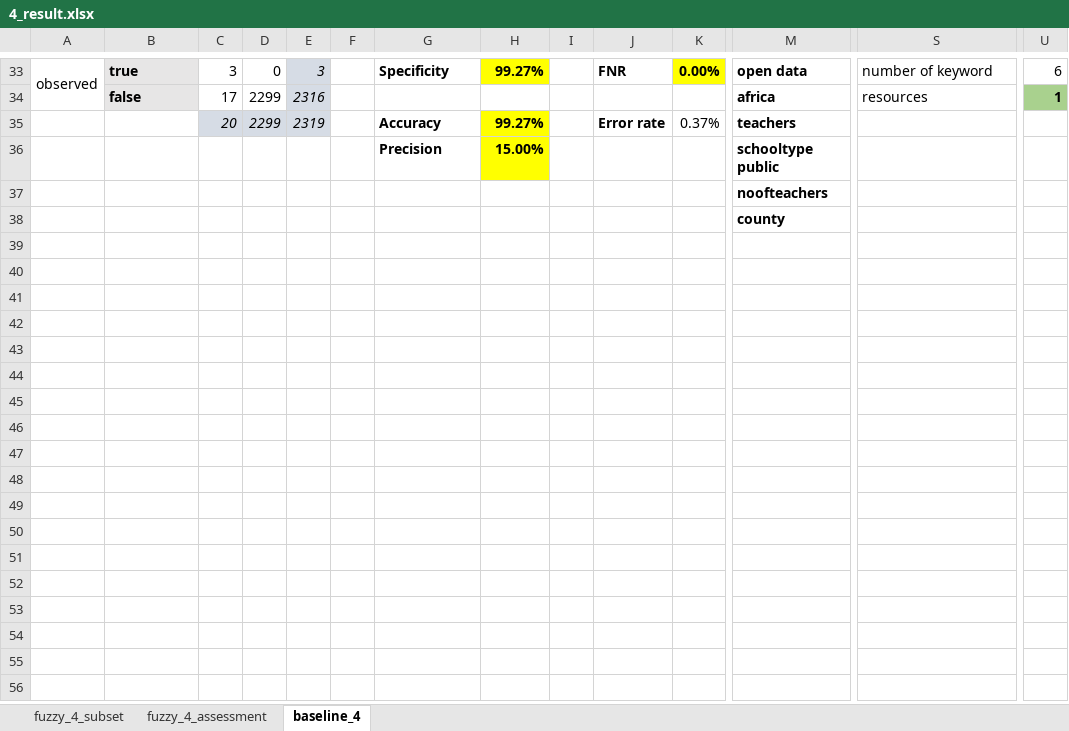
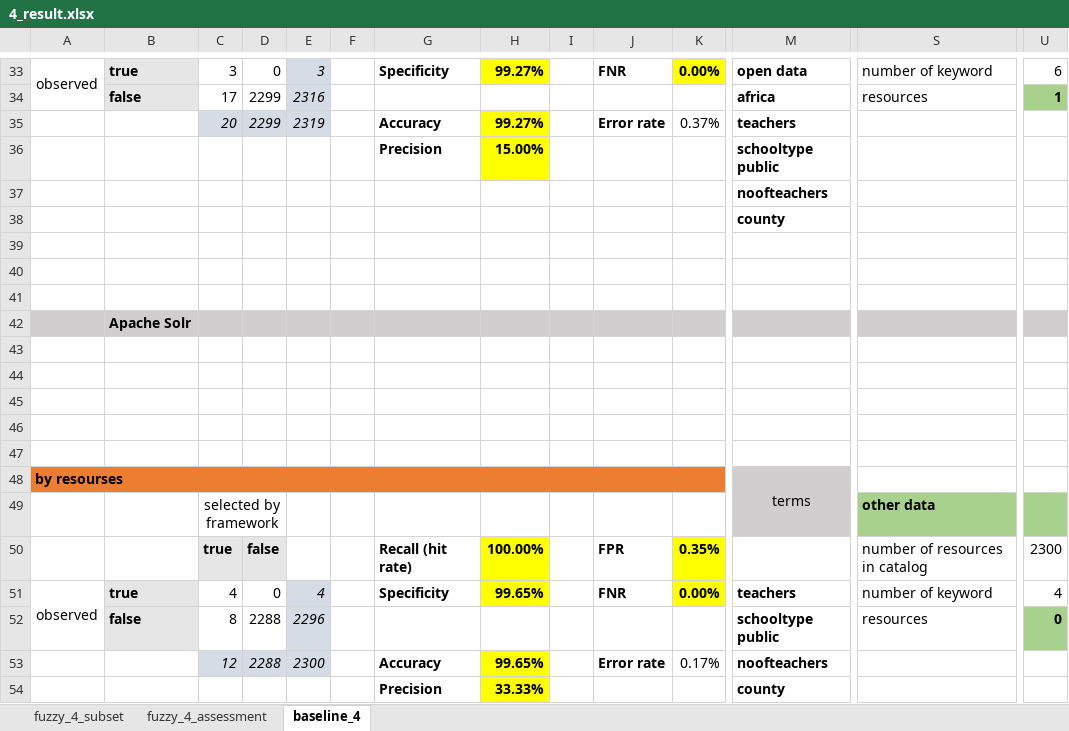
Before and after one commit to HammerProject/HammerDataProject, an Excel workbook: hammer-colombo/fuzzy-examples-set/4_result.xlsx, sheet baseline_4, drawn as a sheet; only a part is shown, gaps mark what is left out; values as stored, in another font and other column widths than the file's, no borders; rows hold the shown columns only; the diff names each change by its address in the sheet, - before the commit and + after, or states it on an @@ line.

Commit message:
create base line solr

```diff
--- a/hammer-colombo/fuzzy-examples-set/4_result.xlsx (sheet baseline_4)
+++ b/hammer-colombo/fuzzy-examples-set/4_result.xlsx (sheet baseline_4)
+row 39: (empty)
+row 40: (empty)
+row 41: (empty)
+row 42:  | Apache Solr
+row 43: (empty)
+row 44: (empty)
+row 45: (empty)
+row 46: (empty)
+row 47: (empty)
+row 48: by resourses |  |  |  |  |  |  |  |  |  |  | terms
+row 49:  |  | selected by framework |  |  |  |  |  |  |  |  |  | other data
+row 50:  |  | true | false |  |  | Recall (hit rate) | 100.00% |  | FPR | 0.35% |  | number of resources in catalog | 2300
+row 51: observed | true | 4 | 0 | 4 |  | Specificity | 99.65% |  | FNR | 0.00% | teachers | number of keyword | 4
+row 52:  | false | 8 | 2288 | 2296 |  |  |  |  |  |  | schooltype public | resources | 0
+row 53:  |  | 12 | 2288 | 2300 |  | Accuracy | 99.65% |  | Error rate | 0.17% | noofteachers
+row 54:  |  |  |  |  |  | Precision | 33.33% |  |  |  | county
```
Also changed, not shown: hammer-colombo/fuzzy-examples-set/1_result.xlsx, hammer-colombo/fuzzy-examples-set/2_result.xlsx, 4 other files.
